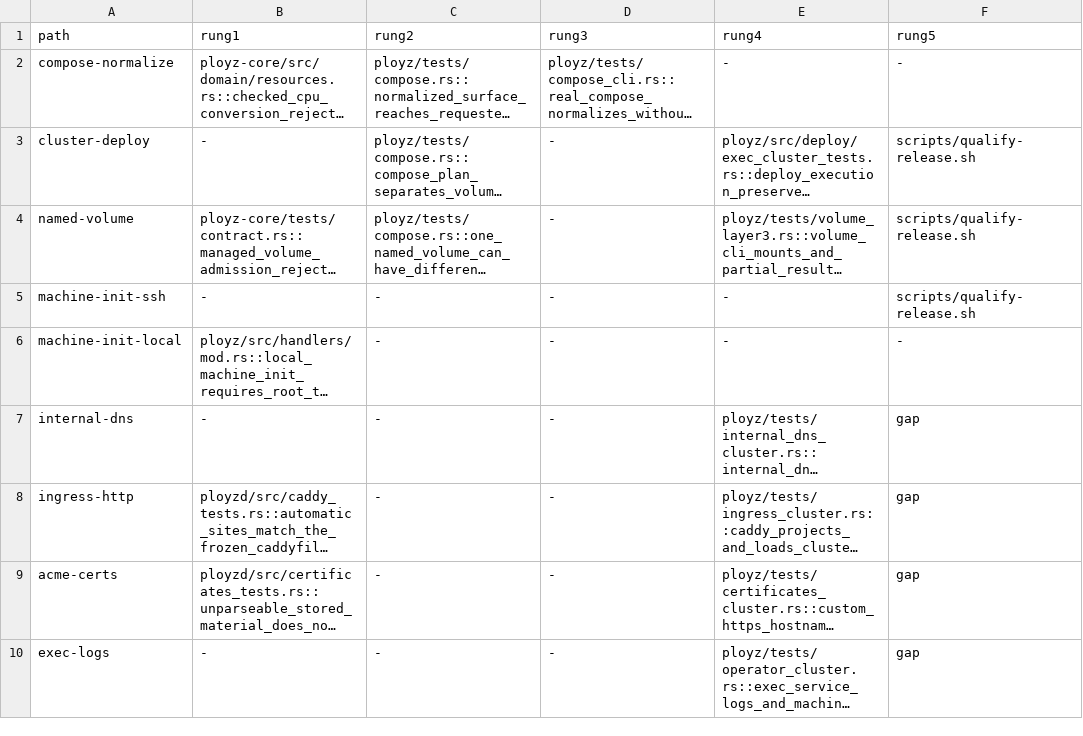
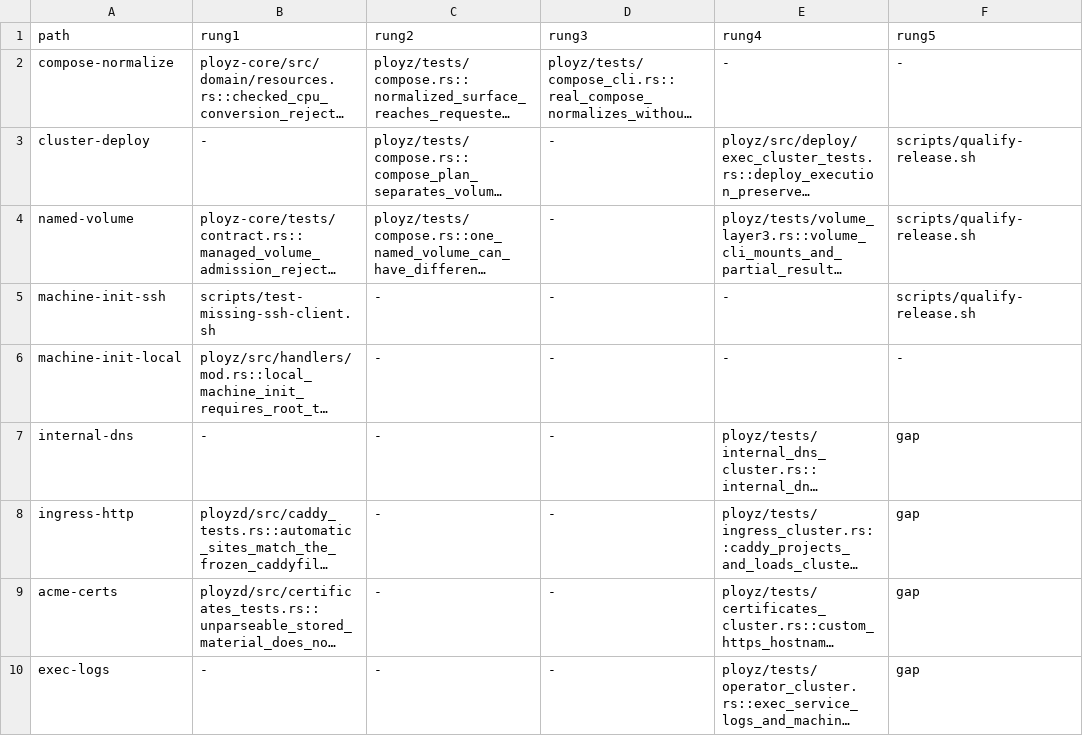
Before and after one commit to getployz/ployz2, a TSV file: evidence/product-paths.tsv, drawn as a sheet; only a part is shown; long unchanged cells end in …; the diff names each change by its address in the sheet, - before the commit and + after, or states it on an @@ line.

```diff
--- a/evidence/product-paths.tsv
+++ b/evidence/product-paths.tsv
-B5 (rung1): -
+B5 (rung1): scripts/test-missing-ssh-client.sh
```
Also changed, not shown: 4 other files.
